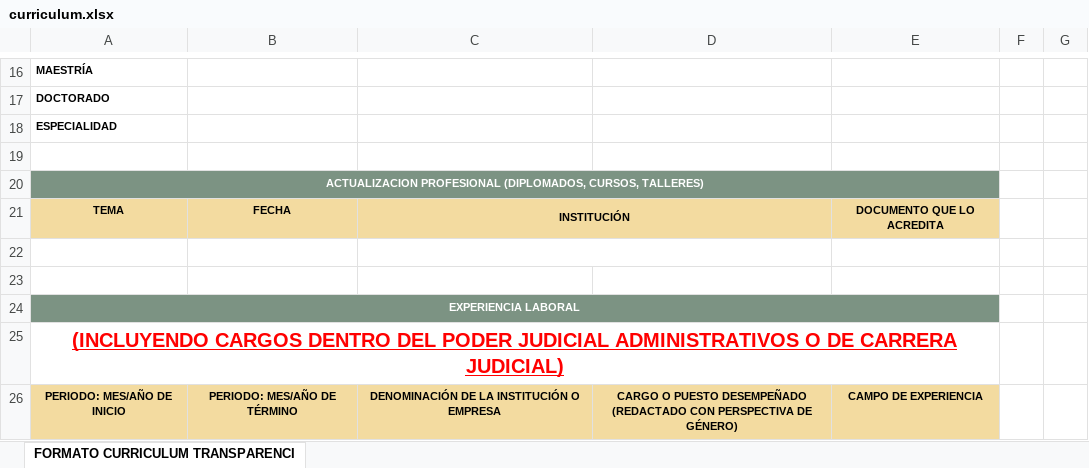
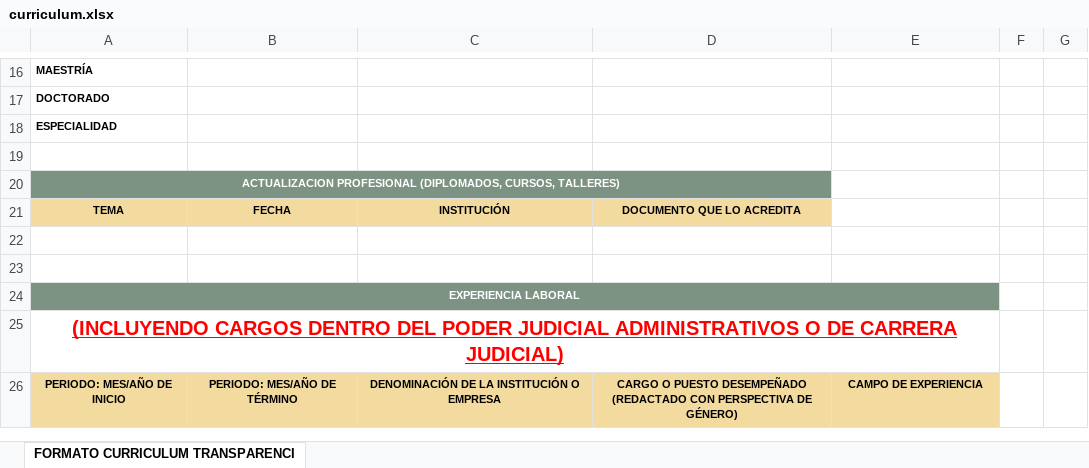
Before and after one commit to isacfc/formulario-servicio, an Excel workbook: plantillas/curriculum.xlsx, sheet FORMATO CURRICULUM TRANSPARENCI, drawn as a sheet; only a part is shown, gaps mark what is left out; values as stored, in another font and other column widths than the file's, no borders; charts and pictures not drawn; the diff names each change by its address in the sheet, - before the commit and + after, or states it on an @@ line.

```diff
--- a/plantillas/curriculum.xlsx (sheet FORMATO CURRICULUM TRANSPARENCI)
+++ b/plantillas/curriculum.xlsx (sheet FORMATO CURRICULUM TRANSPARENCI)
-A20:E20 merged
+A20:D20 merged
-E20 fill: #7C9383
+E20 fill: none
-C21:D21 merged
-D21: (empty)
+D21: DOCUMENTO QUE LO ACREDITA
-E21: DOCUMENTO QUE LO ACREDITA
+E21: (empty)
-E21 fill: #F3DBA0
+E21 fill: none
-C22:D22 merged
```
Also changed, not shown: 24 other files.
